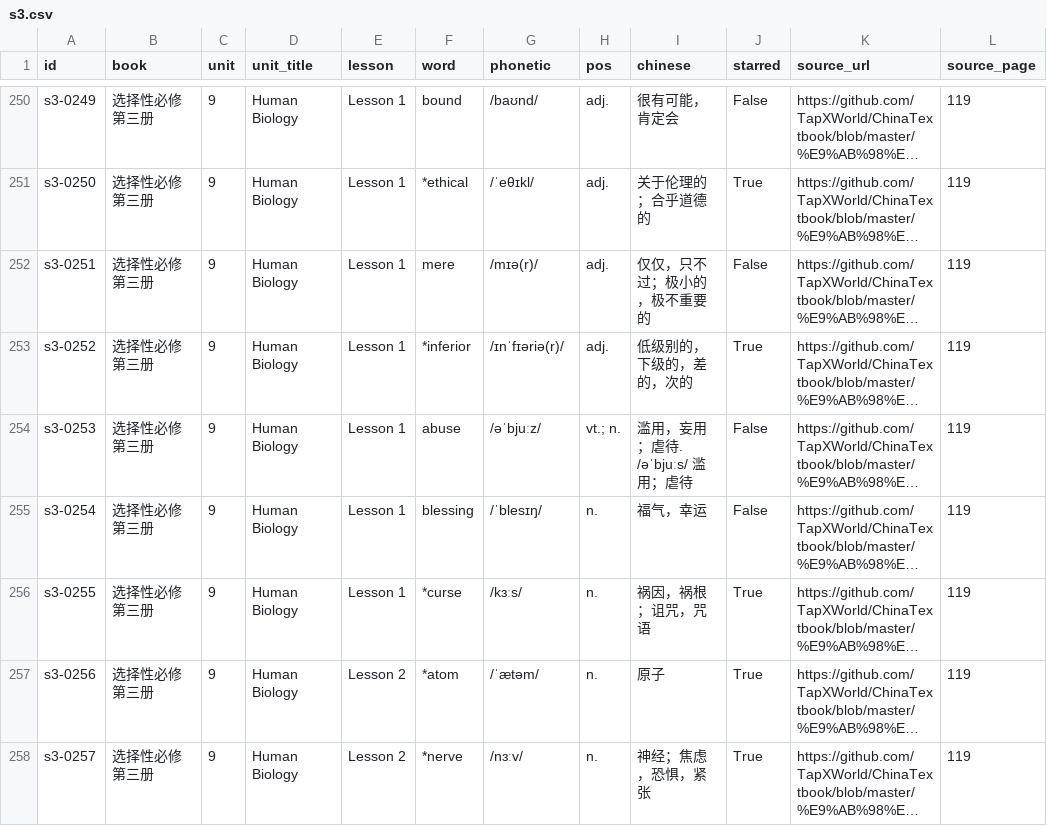
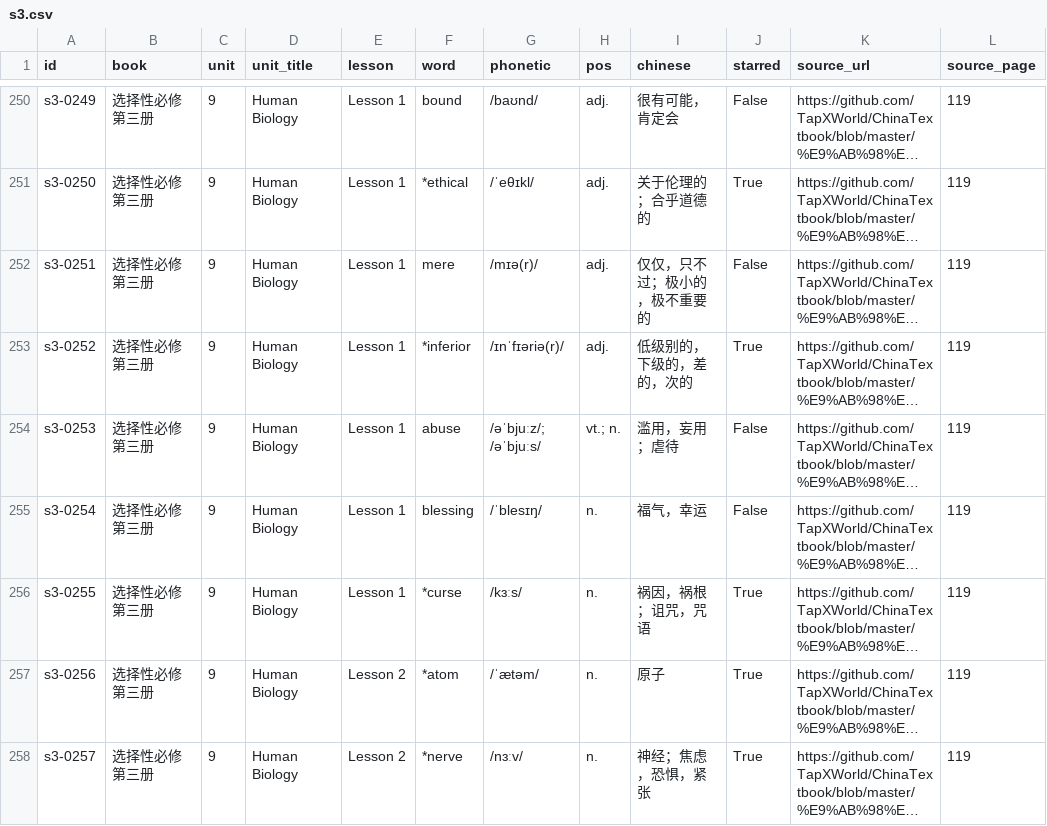
Before and after one commit to basumobai/english, a CSV file: data/vocabulary/s3.csv, drawn as a sheet; only a part is shown, gaps mark what is left out; long unchanged cells end in …; the diff names each change by its address in the sheet, - before the commit and + after, or states it on an @@ line.

```diff
--- a/data/vocabulary/s3.csv
+++ b/data/vocabulary/s3.csv
-G254 (phonetic): /əˈbjuːz/
+G254 (phonetic): /əˈbjuːz/; /əˈbjuːs/
-I254 (chinese): 滥用，妄用；虐待. /əˈbjuːs/ 滥用；虐待
+I254 (chinese): 滥用，妄用；虐待
```
Also changed, not shown: 9 other files.
